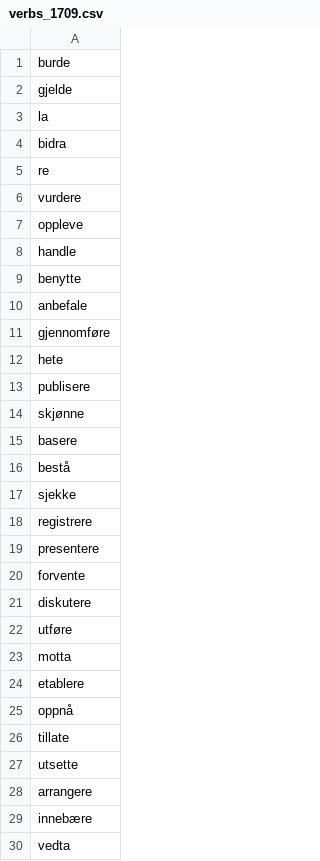
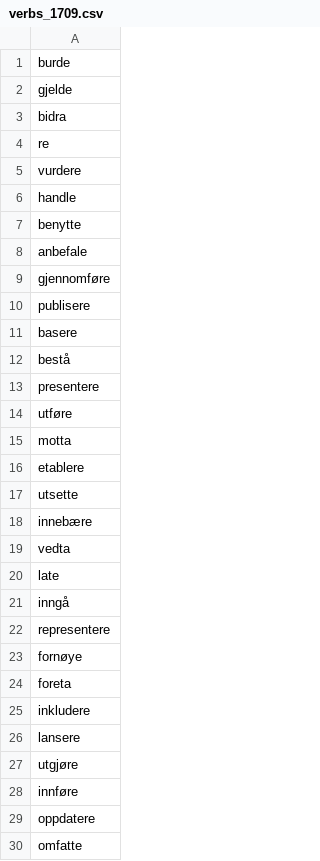
Before and after one commit to giellalt/dict-nob-fkv, a CSV file: inc/verbs_1709.csv, drawn as a sheet; only a part is shown; the shorter side is filled out with more unchanged rows; the diff covers the shown part only; the diff names each change by its address in the sheet, - before the commit and + after, or states it on an @@ line.

Commit message:
poistettu jo lisätyt

```diff
--- a/inc/verbs_1709.csv
+++ b/inc/verbs_1709.csv
-row 3: la
-row 7: oppleve
-row 12: hete
-row 14: skjønne
-row 17: sjekke
-row 18: registrere
-row 20: forvente
-row 21: diskutere
-row 25: oppnå
-row 26: tillate
-row 28: arrangere
```
Also changed, not shown: 51 removed rows elsewhere in this file.
